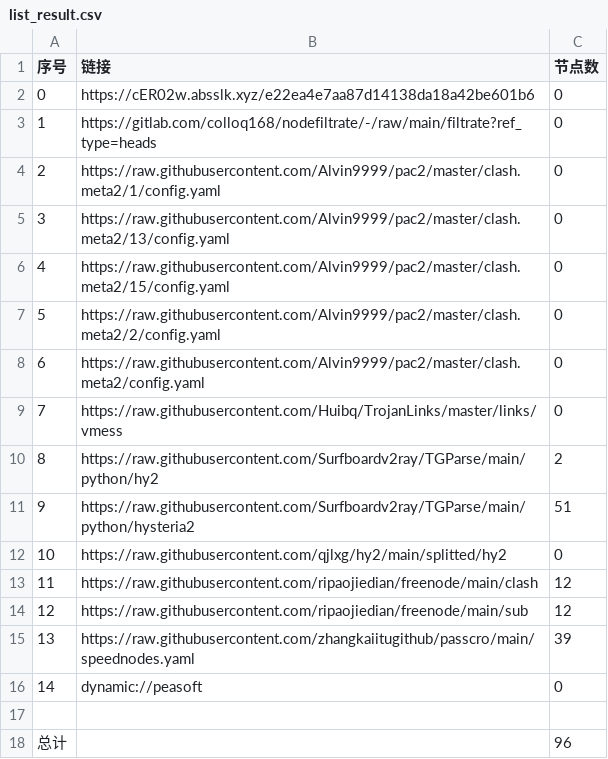
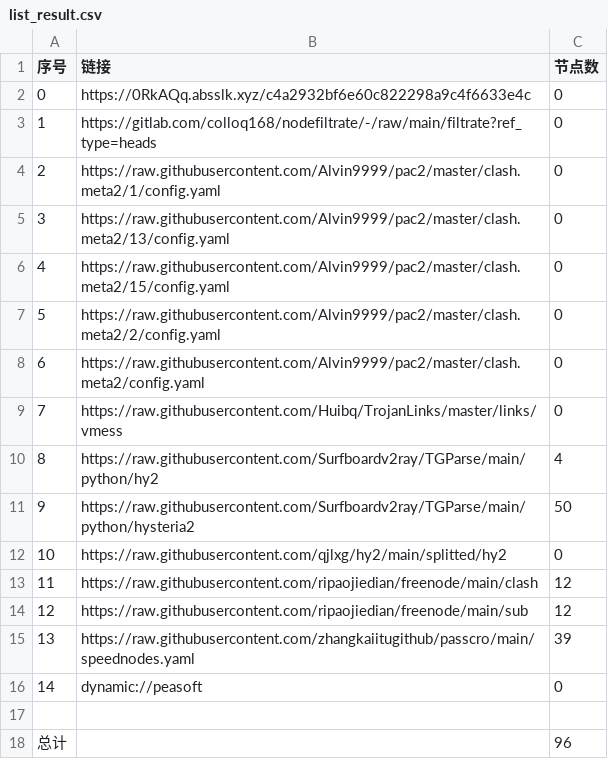
Before and after one commit to xiao99qiao/NoMoreWalls, a CSV file: list_result.csv, drawn as a sheet.

```diff
--- a/list_result.csv
+++ b/list_result.csv
@@ -1,3 +1,3 @@
 序号,链接,节点数
-0,https://cER02w.absslk.xyz/e22ea4e7aa87d14138da18a42be601b6,0
+0,https://0RkAQq.absslk.xyz/c4a2932bf6e60c822298a9c4f6633e4c,0
 1,https://gitlab.com/colloq168/nodefiltrate/-/raw/main/filtrate?ref_type=heads,0
@@ -9,4 +9,4 @@
 7,https://raw.githubusercontent.com/Huibq/TrojanLinks/master/links/vmess,0
-8,https://raw.githubusercontent.com/Surfboardv2ray/TGParse/main/python/hy2,2
-9,https://raw.githubusercontent.com/Surfboardv2ray/TGParse/main/python/hysteria2,51
+8,https://raw.githubusercontent.com/Surfboardv2ray/TGParse/main/python/hy2,4
+9,https://raw.githubusercontent.com/Surfboardv2ray/TGParse/main/python/hysteria2,50
 10,https://raw.githubusercontent.com/qjlxg/hy2/main/splitted/hy2,0
```
Also changed, not shown: 7 other files.
